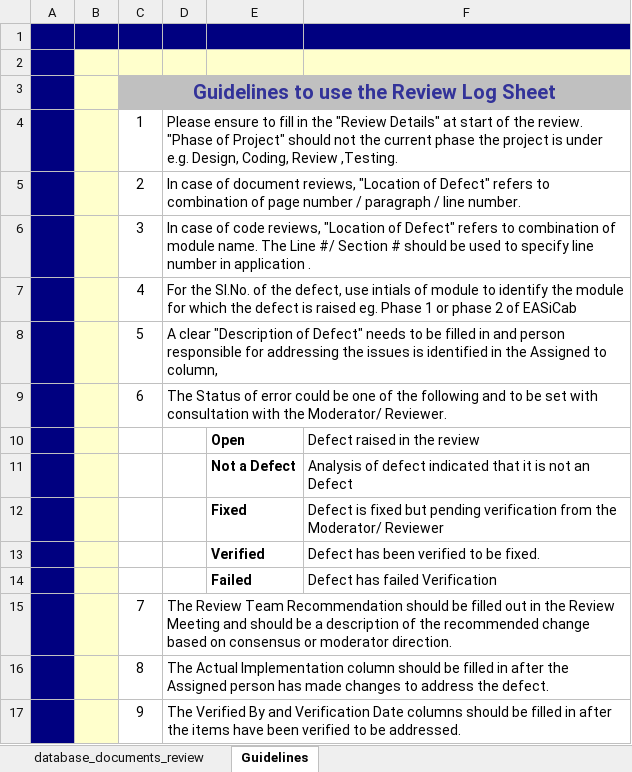
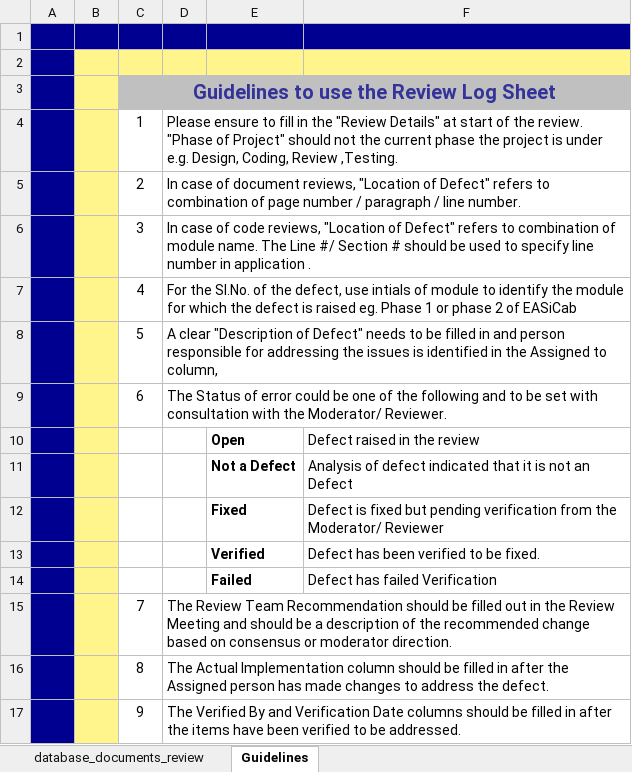
Before and after one commit to Bajarangi/demo, an Excel workbook: trunk/EasiCab/Documents/ReviewLog/Database_ReviewLog.xlsx, sheet Guidelines, drawn as a sheet; values as stored, in another font and other column widths than the file's, no borders; the diff names each change by its address in the sheet, - before the commit and + after, or states it on an @@ line.

```diff
--- a/trunk/EasiCab/Documents/ReviewLog/Database_ReviewLog.xlsx (sheet Guidelines)
+++ b/trunk/EasiCab/Documents/ReviewLog/Database_ReviewLog.xlsx (sheet Guidelines)
-B2:F2 fill: #FFFFCC
+B2:F2 fill: #FFF58C
-B3:B17 fill: #FFFFCC
+B3:B17 fill: #FFF58C
```
Also changed, not shown: sheet database_documents_review.
